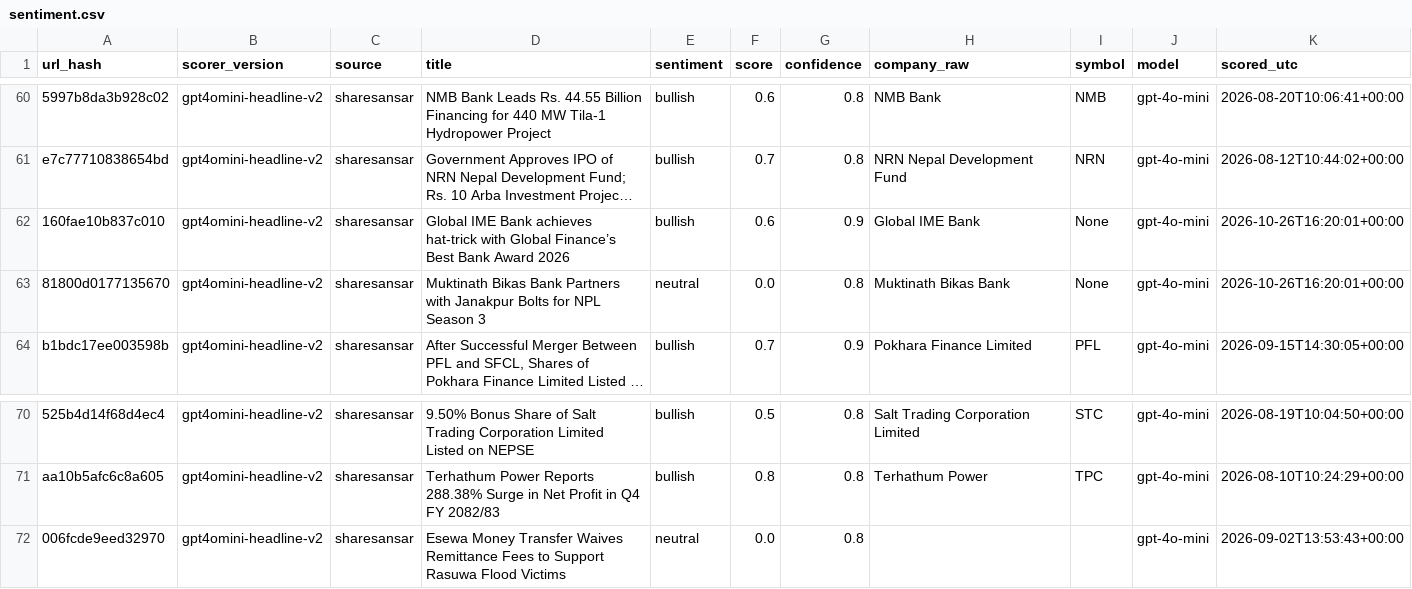
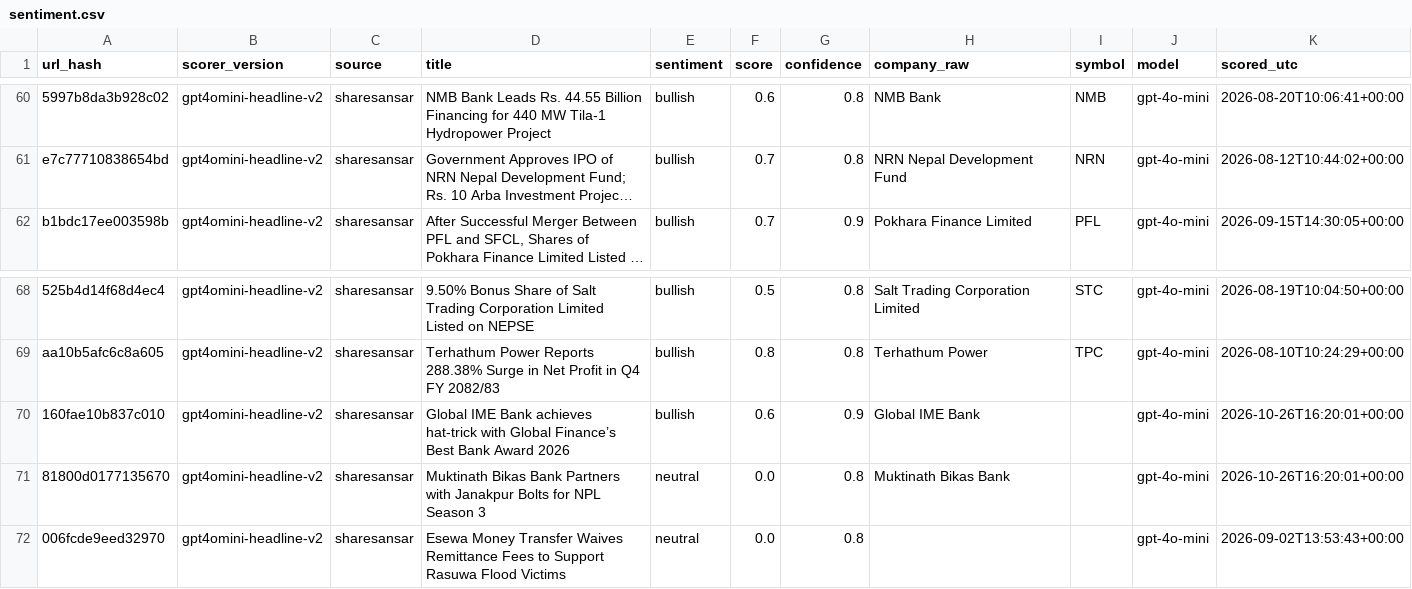
Before and after one commit to Aabaran7/nepse-forecast, a CSV file: data-mirror/news/sentiment.csv, drawn as a sheet; only a part is shown, gaps mark what is left out; long unchanged cells end in …; removed rows and columns are numbered as before the commit, all else as after; the diff names each change by its address in the sheet, - before the commit and + after, or states it on an @@ line.

```diff
--- a/data-mirror/news/sentiment.csv
+++ b/data-mirror/news/sentiment.csv
-row 62: 160fae10b837c010 | gpt4omini-headline-v2 | sharesansar | Global IME Bank achieves hat-trick with Global Finance’s Best Bank Award 2026 | bullish | 0.6 | 0.9 | Global IME Bank | None | gpt-4o-mini | 2026-10-26T16:20:01+00:00
-row 63: 81800d0177135670 | gpt4omini-headline-v2 | sharesansar | Muktinath Bikas Bank Partners with Janakpur Bolts for NPL Season 3 | neutral | 0.0 | 0.8 | Muktinath Bikas Bank | None | gpt-4o-mini | 2026-10-26T16:20:01+00:00
+row 70: 160fae10b837c010 | gpt4omini-headline-v2 | sharesansar | Global IME Bank achieves hat-trick with Global Finance’s Best Bank Award 2026 | bullish | 0.6 | 0.9 | Global IME Bank |  | gpt-4o-mini | 2026-10-26T16:20:01+00:00
+row 71: 81800d0177135670 | gpt4omini-headline-v2 | sharesansar | Muktinath Bikas Bank Partners with Janakpur Bolts for NPL Season 3 | neutral | 0.0 | 0.8 | Muktinath Bikas Bank |  | gpt-4o-mini | 2026-10-26T16:20:01+00:00
```
Also changed, not shown: data-mirror/archive/_manifest.csv, data-mirror/news/_manifest.csv, 2 other files.
